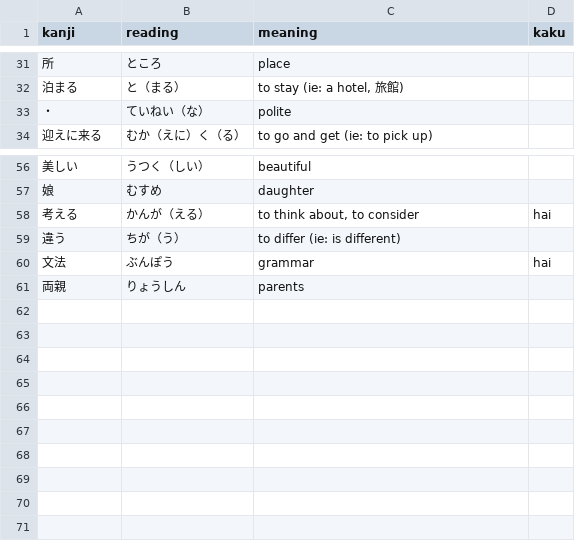
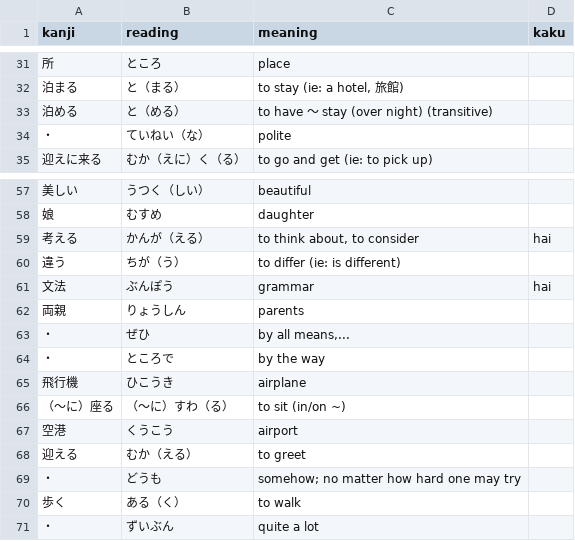
Before and after one commit to hongderek/hongderek.github.io, a CSV file: JAPN0300/L1/kanji - 300 L1.csv, drawn as a sheet; only a part is shown, gaps mark what is left out; the diff names each change by its address in the sheet, - before the commit and + after, or states it on an @@ line.

```diff
--- a/JAPN0300/L1/kanji - 300 L1.csv
+++ b/JAPN0300/L1/kanji - 300 L1.csv
+row 33: 泊める | と（める） | to have 〜 stay (over night) (transitive)
+row 63: ・ | ぜひ | by all means,...
+row 64: ・ | ところで | by the way
+row 65: 飛行機 | ひこうき | airplane
+row 66: （〜に）座る | （〜に）すわ（る） | to sit (in/on ~)
+row 67: 空港 | くうこう | airport
+row 68: 迎える | むか（える） | to greet
+row 69: ・ | どうも | somehow; no matter how hard one may try
+row 70: 歩く | ある（く） | to walk
+row 71: ・ | ずいぶん | quite a lot
```
Also changed, not shown: JAPN0300/L2/kanji - 300 L2.csv, JAPN0300/L3/kanji - 300 L3.csv, 13 other files.
